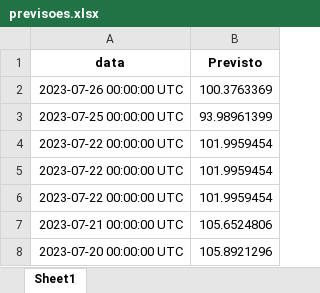
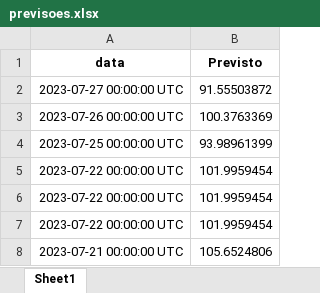
Before and after one commit to thtrol/series-temporais-batata, an Excel workbook: previsoes.xlsx, sheet Sheet1, drawn as a sheet; values as stored, in another font and other column widths than the file's, no borders; removed rows and columns are numbered as before the commit, all else as after; the diff names each change by its address in the sheet, - before the commit and + after, or states it on an @@ line.

```diff
--- a/previsoes.xlsx (sheet Sheet1)
+++ b/previsoes.xlsx (sheet Sheet1)
+row 2: 2023-07-27 00:00:00 UTC | 91.55503872
-row 8: 2023-07-20 00:00:00 UTC | 105.8921296
```
